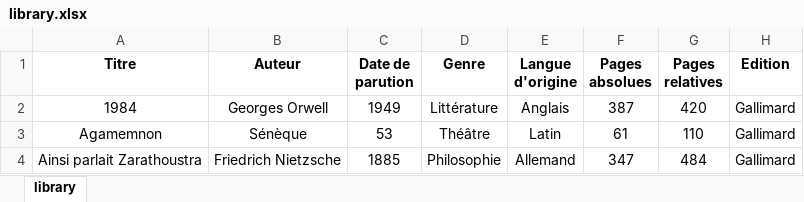
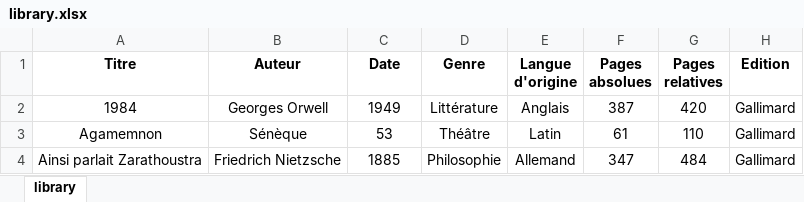
Before and after one commit to Eden-BETE/library, an Excel workbook: library.xlsx, sheet library, drawn as a sheet; only a part is shown; values as stored, in another font and other column widths than the file's, no borders; conditional formats not drawn; the diff names each change by its address in the sheet, - before the commit and + after, or states it on an @@ line.

```diff
--- a/library.xlsx (sheet library)
+++ b/library.xlsx (sheet library)
-C1: Date de parution
+C1: Date
```
Also changed, not shown: 3 other files.
